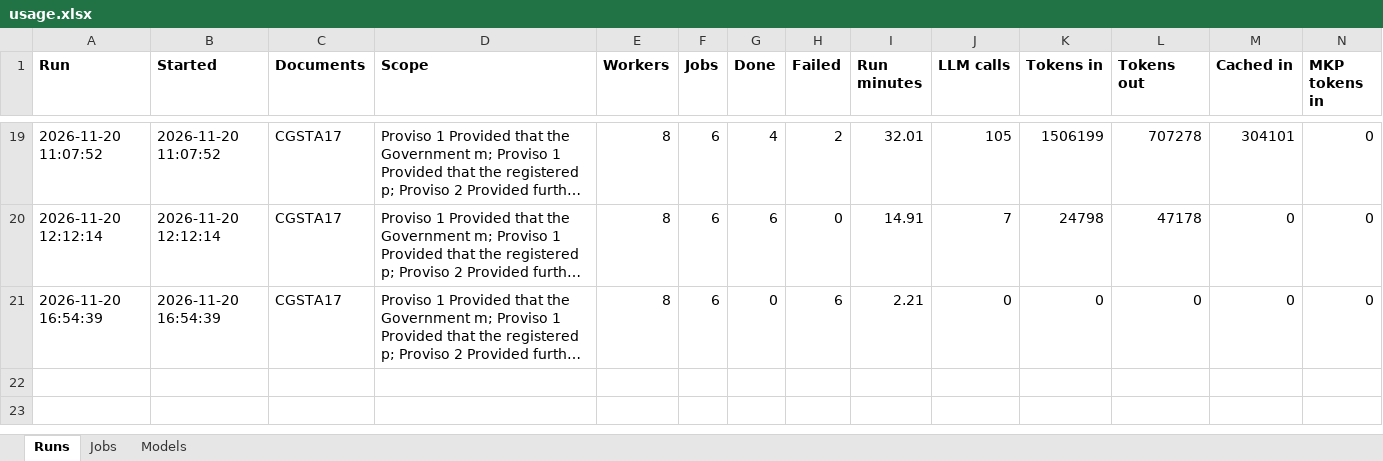
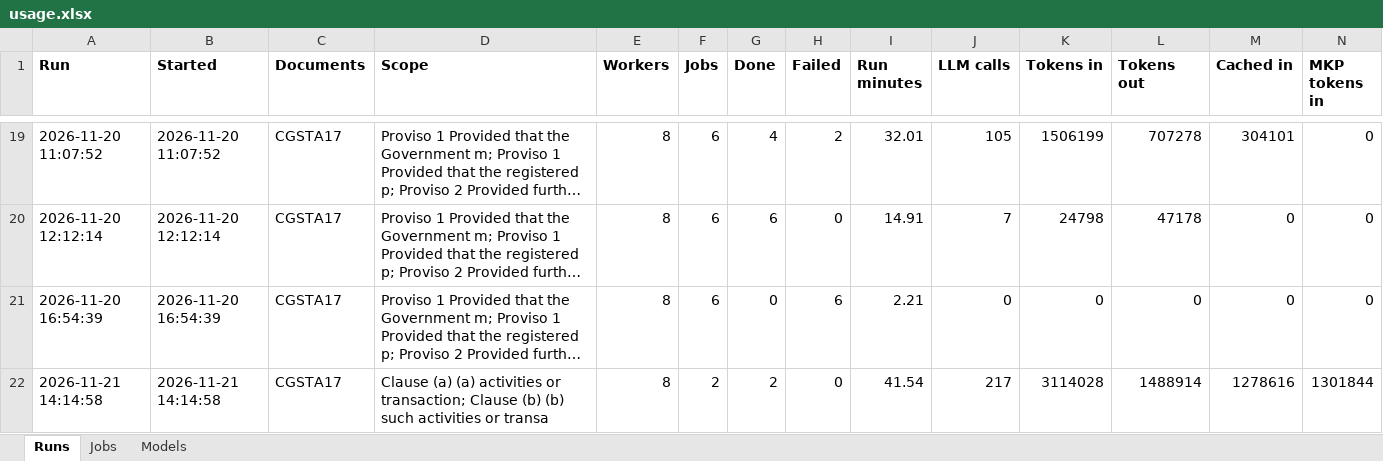
Before and after one commit to DataTwin-ai/knowledge_breakdown, an Excel workbook: Output/usage.xlsx, sheet Runs, drawn as a sheet; only a part is shown, gaps mark what is left out; long unchanged cells end in …; values as stored, in another font and other column widths than the file's, no borders; rows hold the shown columns only; the diff names each change by its address in the sheet, - before the commit and + after, or states it on an @@ line.

```diff
--- a/Output/usage.xlsx (sheet Runs)
+++ b/Output/usage.xlsx (sheet Runs)
+row 22: 2026-11-21 14:14:58 | 2026-11-21 14:14:58 | CGSTA17 | Clause (a) (a) activities or transaction; Clause (b) (b) such activities or transa | 8 | 2 | 2 | 0 | 41.54 | 217 | 3114028 | 1488914 | 1278616 | 1301844
```
Also changed, not shown: sheet Jobs, sheet Models, Governance_Master/TG05/report/TSG05_05_report.xlsx, Governance_Master/index.xlsx, 24 other files.
